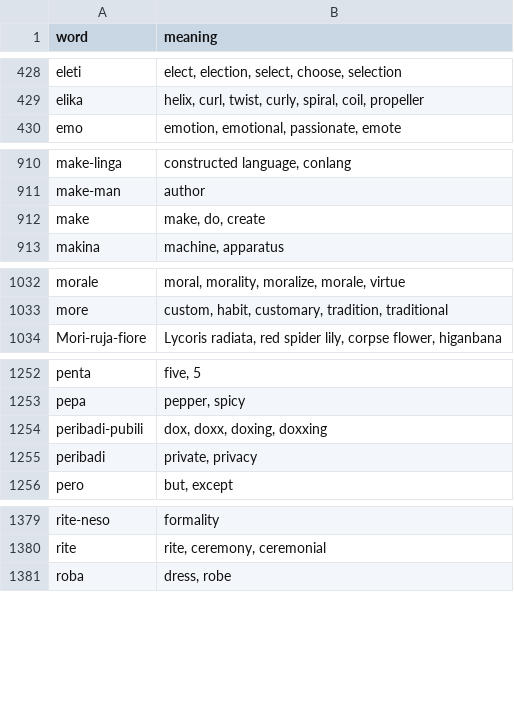
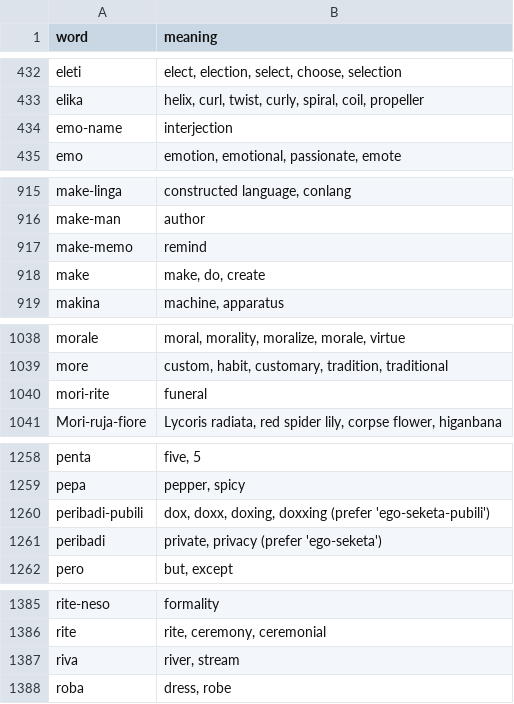
Before and after one commit to jProgr/buku-name, a CSV file: src/data/mini_dictionary.csv, drawn as a sheet; only a part is shown, gaps mark what is left out; the diff covers the shown part only.

```diff
--- a/src/data/mini_dictionary.csv
+++ b/src/data/mini_dictionary.csv
@@ -429,2 +433,3 @@ eleti;elect, election, select, choose, selection
 elika;helix, curl, twist, curly, spiral, coil, propeller
+emo-name;interjection
 emo;emotion, emotional, passionate, emote
@@ -911,2 +916,3 @@ make-linga;constructed language, conlang
 make-man;author
+make-memo;remind
 make;make, do, create
@@ -1033,2 +1039,3 @@ morale;moral, morality, moralize, morale, virtue
 more;custom, habit, customary, tradition, traditional
+mori-rite;funeral
 Mori-ruja-fiore;Lycoris radiata, red spider lily, corpse flower, higanbana
@@ -1253,4 +1259,4 @@ penta;five, 5
 pepa;pepper, spicy
-peribadi-pubili;dox, doxx, doxing, doxxing
-peribadi;private, privacy
+peribadi-pubili;dox, doxx, doxing, doxxing (prefer 'ego-seketa-pubili')
+peribadi;private, privacy (prefer 'ego-seketa')
 pero;but, except
@@ -1380,2 +1386,3 @@ rite-neso;formality
 rite;rite, ceremony, ceremonial
+riva;river, stream
 roba;dress, robe
```
Also changed, not shown: 6 added rows, 1 removed row and 8 edited cells elsewhere in this file, 2 other files.
